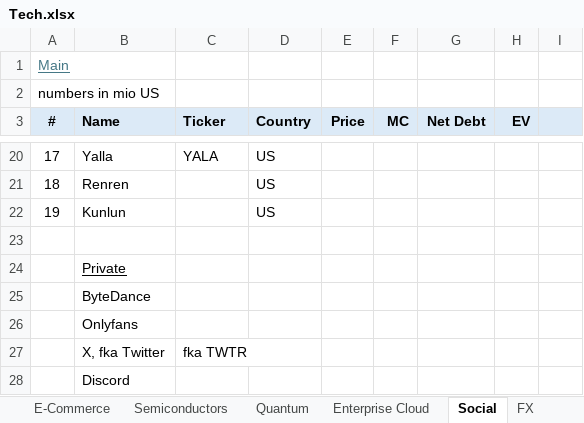
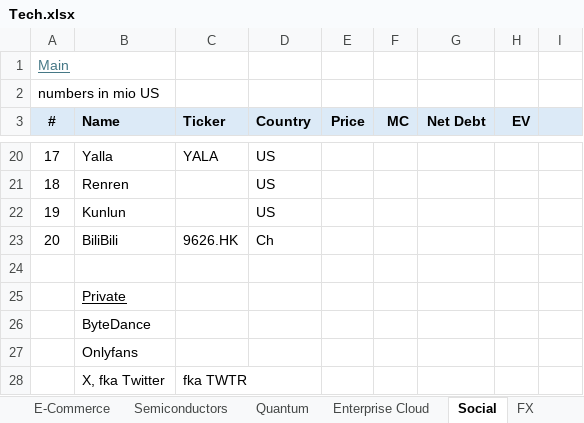
Before and after one commit to oscarsettje/MetaModels, an Excel workbook: Tech.xlsx, sheet Social, drawn as a sheet; only a part is shown, gaps mark what is left out; the shorter side is filled out with more unchanged rows; values as stored, in another font and other column widths than the file's, no borders; the diff names each change by its address in the sheet, - before the commit and + after, or states it on an @@ line.

```diff
--- a/Tech.xlsx (sheet Social)
+++ b/Tech.xlsx (sheet Social)
+row 23: 20 | BiliBili | 9626.HK | Ch
```
Also changed, not shown: sheet Main, sheet Fintech, formulas that keep their value, Fashion.xlsx.
